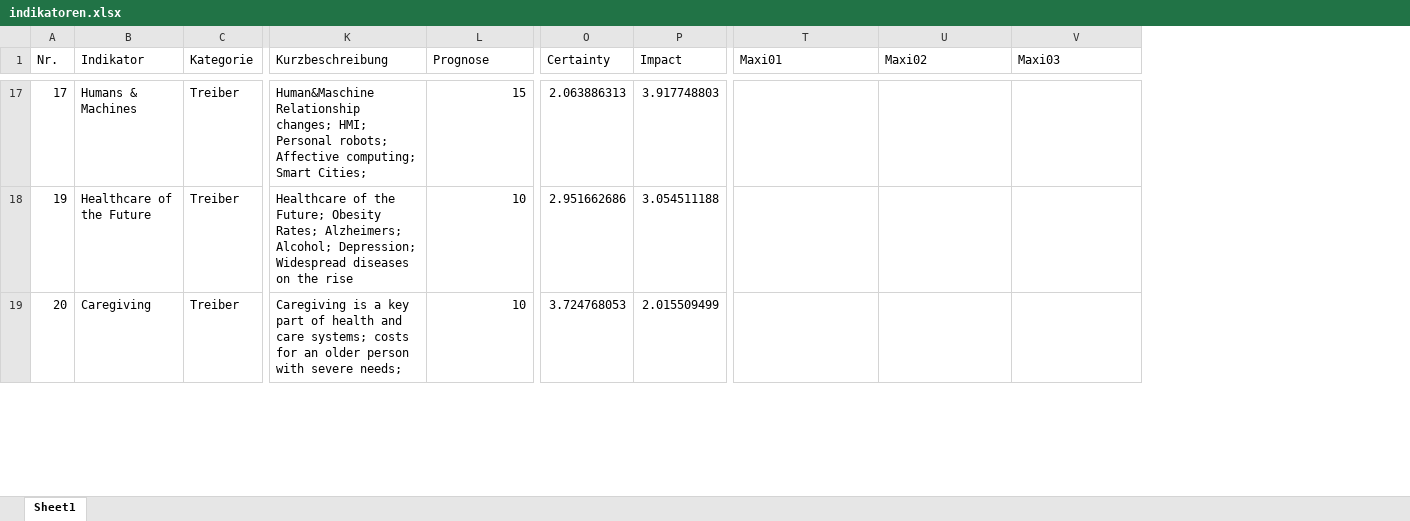
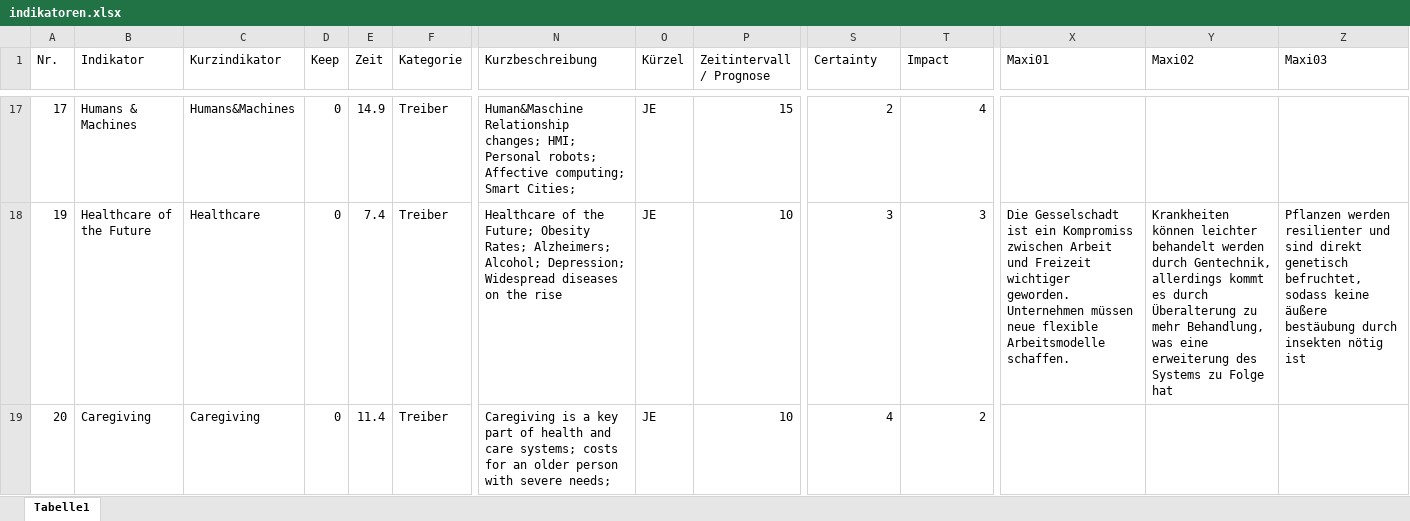
Before and after one commit to clausenk/Projekt2023, an Excel workbook: indikatoren.xlsx, sheet Tabelle1, drawn as a sheet; only a part is shown, gaps mark what is left out; values as stored, in another font and other column widths than the file's, no cell formats; addresses are those after the commit; the diff covers the shown part only; the diff names each change by its address in the sheet, - before the commit and + after, or states it on an @@ line.

```diff
--- a/indikatoren.xlsx (sheet Tabelle1)
+++ b/indikatoren.xlsx (sheet Tabelle1)
-sheet tab: Sheet1
+sheet tab: Tabelle1
+column C (Kurzindikator), rows 17-19: Humans&Machines | Healthcare | Caregiving
+column D (Keep), rows 17-19: all 0
+column E (Zeit), rows 17-19: 14.9 | 7.4 | 11.4
+column O (Kürzel), rows 17-19: all JE
-P1: Prognose
+P1: Zeitintervall / Prognose
-S17 (Certainty): 2.063886313
+S17 (Certainty): 2
-T17 (Impact): 3.917748803
+T17 (Impact): 4
-S18 (Certainty): 2.951662686
+S18 (Certainty): 3
-T18 (Impact): 3.054511188
+T18 (Impact): 3
-X18 (Maxi01): (empty)
+X18 (Maxi01): Die Gesselschadt ist ein Kompromiss zwischen Arbeit und Freizeit wichtiger geworden. Unternehmen müssen neue flexible Arbeitsmodelle schaffen.
-Y18 (Maxi02): (empty)
+Y18 (Maxi02): Krankheiten können leichter behandelt werden durch Gentechnik, allerdings kommt es durch Überalterung zu mehr Behandlung, was eine erweiterung des Systems zu Folge hat
-Z18 (Maxi03): (empty)
+Z18 (Maxi03): Pflanzen werden resilienter und sind direkt genetisch befruchtet, sodass keine äußere bestäubung durch insekten nötig ist
-S19 (Certainty): 3.724768053
+S19 (Certainty): 4
-T19 (Impact): 2.015509499
+T19 (Impact): 2
```
Also changed, not shown: 5 added rows and 775 edited cells elsewhere in this sheet, cell formats, 4 other files.
